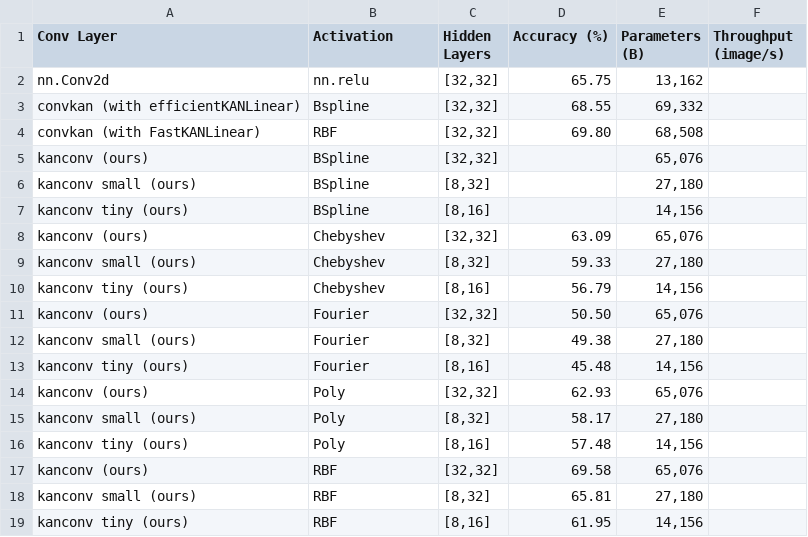
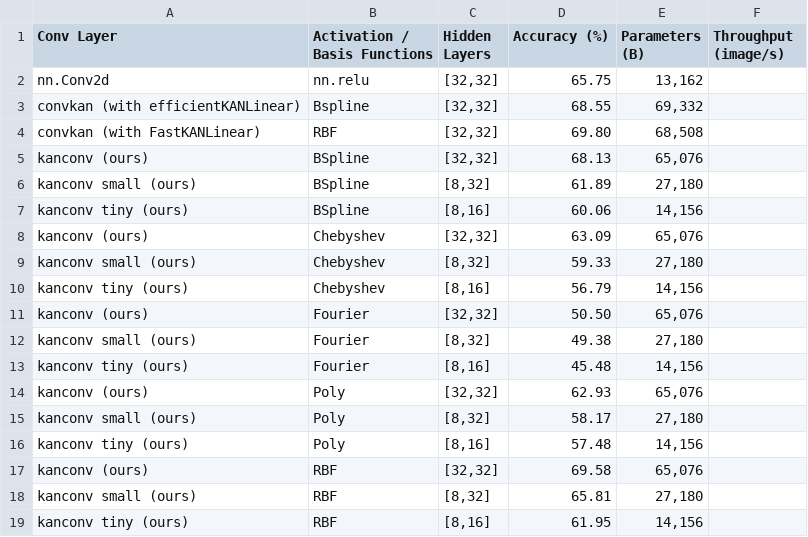
Before and after one commit to XiangboGaoBarry/KA-Conv, a CSV file: results/results.csv, drawn as a sheet.

```diff
--- a/results/results.csv
+++ b/results/results.csv
@@ -1,2 +1,2 @@
-Conv Layer,Activation,"Hidden Layers ",Accuracy (%),Parameters (B),Throughput (image/s)
+Conv Layer,Activation / Basis Functions,"Hidden Layers ",Accuracy (%),Parameters (B),Throughput (image/s)
 nn.Conv2d,nn.relu,"[32,32]",65.75,"13,162",
@@ -4,5 +4,5 @@ convkan (with efficientKANLinear),Bspline,"[32,32]",68.55,"69,332",
 convkan (with FastKANLinear),RBF,"[32,32]",69.80,"68,508",
-kanconv (ours),BSpline,"[32,32]",,"65,076",
-kanconv small (ours),BSpline,"[8,32]",,"27,180",
-kanconv tiny (ours),BSpline,"[8,16]",,"14,156",
+kanconv (ours),BSpline,"[32,32]",68.13,"65,076",
+kanconv small (ours),BSpline,"[8,32]",61.89,"27,180",
+kanconv tiny (ours),BSpline,"[8,16]",60.06,"14,156",
 kanconv (ours),Chebyshev,"[32,32]",63.09,"65,076",
```
Also changed, not shown: 17 other files.
